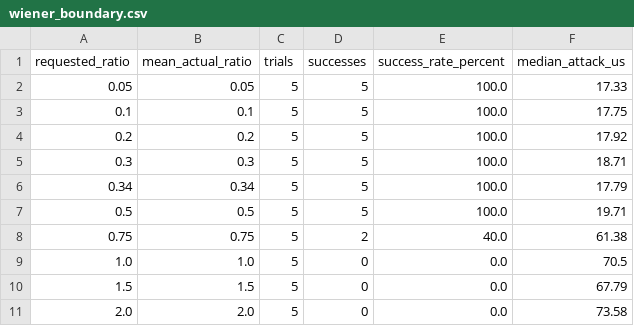
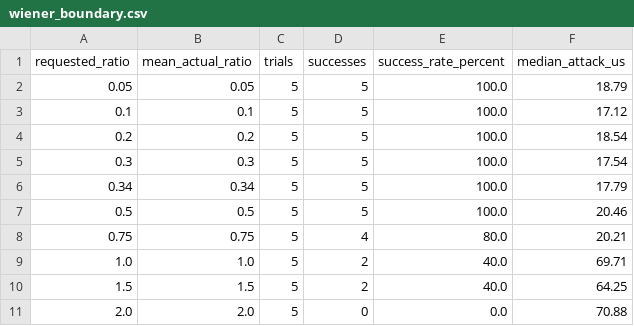
Before and after one commit to marvelousbearz/SC6104_Weak_RSA_Project, a CSV file: results/wiener_boundary.csv, drawn as a sheet.

```diff
--- a/results/wiener_boundary.csv
+++ b/results/wiener_boundary.csv
@@ -1,11 +1,11 @@
 requested_ratio,mean_actual_ratio,trials,successes,success_rate_percent,median_attack_us
-0.05,0.05,5,5,100.0,17.33
-0.1,0.1,5,5,100.0,17.75
-0.2,0.2,5,5,100.0,17.92
-0.3,0.3,5,5,100.0,18.71
+0.05,0.05,5,5,100.0,18.79
+0.1,0.1,5,5,100.0,17.12
+0.2,0.2,5,5,100.0,18.54
+0.3,0.3,5,5,100.0,17.54
 0.34,0.34,5,5,100.0,17.79
-0.5,0.5,5,5,100.0,19.71
-0.75,0.75,5,2,40.0,61.38
-1.0,1.0,5,0,0.0,70.5
-1.5,1.5,5,0,0.0,67.79
-2.0,2.0,5,0,0.0,73.58
+0.5,0.5,5,5,100.0,20.46
+0.75,0.75,5,4,80.0,20.21
+1.0,1.0,5,2,40.0,69.71
+1.5,1.5,5,2,40.0,64.25
+2.0,2.0,5,0,0.0,70.88
```
Also changed, not shown: 37 other files.
